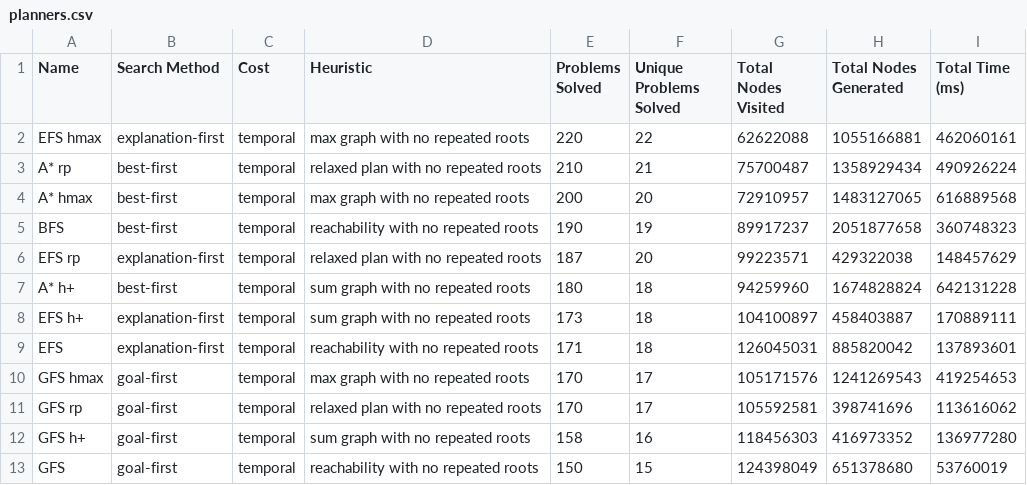
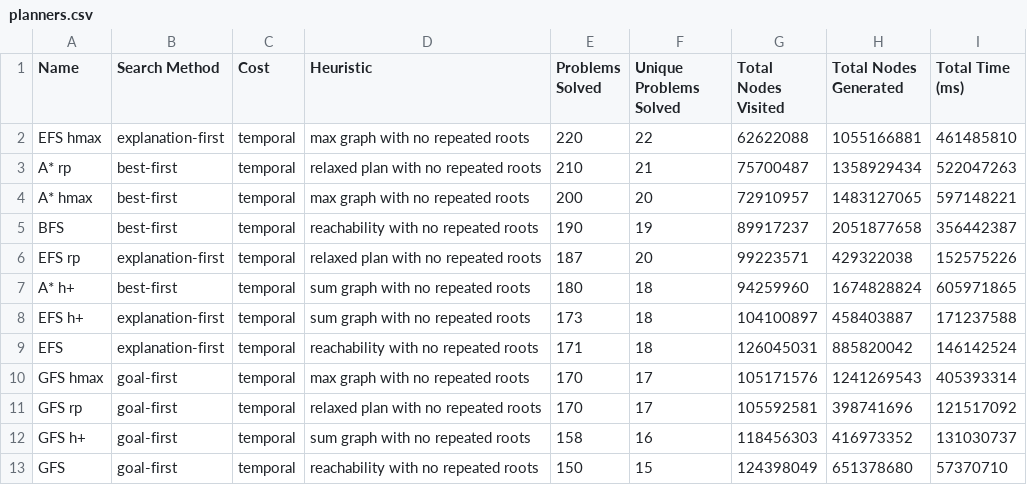
Before and after one commit to sgware/sabre-benchmarks, a CSV file: results/planners.csv, drawn as a sheet.

```diff
--- a/results/planners.csv
+++ b/results/planners.csv
@@ -1,13 +1,13 @@
 "Name","Search Method","Cost","Heuristic","Problems Solved","Unique Problems Solved","Total Nodes Visited","Total Nodes Generated","Total Time (ms)"
-"EFS hmax","explanation-first","temporal","max graph with no repeated roots",220,22,62622088,1055166881,462060161
-"A* rp","best-first","temporal","relaxed plan with no repeated roots",210,21,75700487,1358929434,490926224
-"A* hmax","best-first","temporal","max graph with no repeated roots",200,20,72910957,1483127065,616889568
-"BFS","best-first","temporal","reachability with no repeated roots",190,19,89917237,2051877658,360748323
-"EFS rp","explanation-first","temporal","relaxed plan with no repeated roots",187,20,99223571,429322038,148457629
-"A* h+","best-first","temporal","sum graph with no repeated roots",180,18,94259960,1674828824,642131228
-"EFS h+","explanation-first","temporal","sum graph with no repeated roots",173,18,104100897,458403887,170889111
-"EFS","explanation-first","temporal","reachability with no repeated roots",171,18,126045031,885820042,137893601
-"GFS hmax","goal-first","temporal","max graph with no repeated roots",170,17,105171576,1241269543,419254653
-"GFS rp","goal-first","temporal","relaxed plan with no repeated roots",170,17,105592581,398741696,113616062
-"GFS h+","goal-first","temporal","sum graph with no repeated roots",158,16,118456303,416973352,136977280
-"GFS","goal-first","temporal","reachability with no repeated roots",150,15,124398049,651378680,53760019
+"EFS hmax","explanation-first","temporal","max graph with no repeated roots",220,22,62622088,1055166881,461485810
+"A* rp","best-first","temporal","relaxed plan with no repeated roots",210,21,75700487,1358929434,522047263
+"A* hmax","best-first","temporal","max graph with no repeated roots",200,20,72910957,1483127065,597148221
+"BFS","best-first","temporal","reachability with no repeated roots",190,19,89917237,2051877658,356442387
+"EFS rp","explanation-first","temporal","relaxed plan with no repeated roots",187,20,99223571,429322038,152575226
+"A* h+","best-first","temporal","sum graph with no repeated roots",180,18,94259960,1674828824,605971865
+"EFS h+","explanation-first","temporal","sum graph with no repeated roots",173,18,104100897,458403887,171237588
+"EFS","explanation-first","temporal","reachability with no repeated roots",171,18,126045031,885820042,146142524
+"GFS hmax","goal-first","temporal","max graph with no repeated roots",170,17,105171576,1241269543,405393314
+"GFS rp","goal-first","temporal","relaxed plan with no repeated roots",170,17,105592581,398741696,121517092
+"GFS h+","goal-first","temporal","sum graph with no repeated roots",158,16,118456303,416973352,131030737
+"GFS","goal-first","temporal","reachability with no repeated roots",150,15,124398049,651378680,57370710
```
Also changed, not shown: results/problems.csv, results/results.csv, 3 other files.
